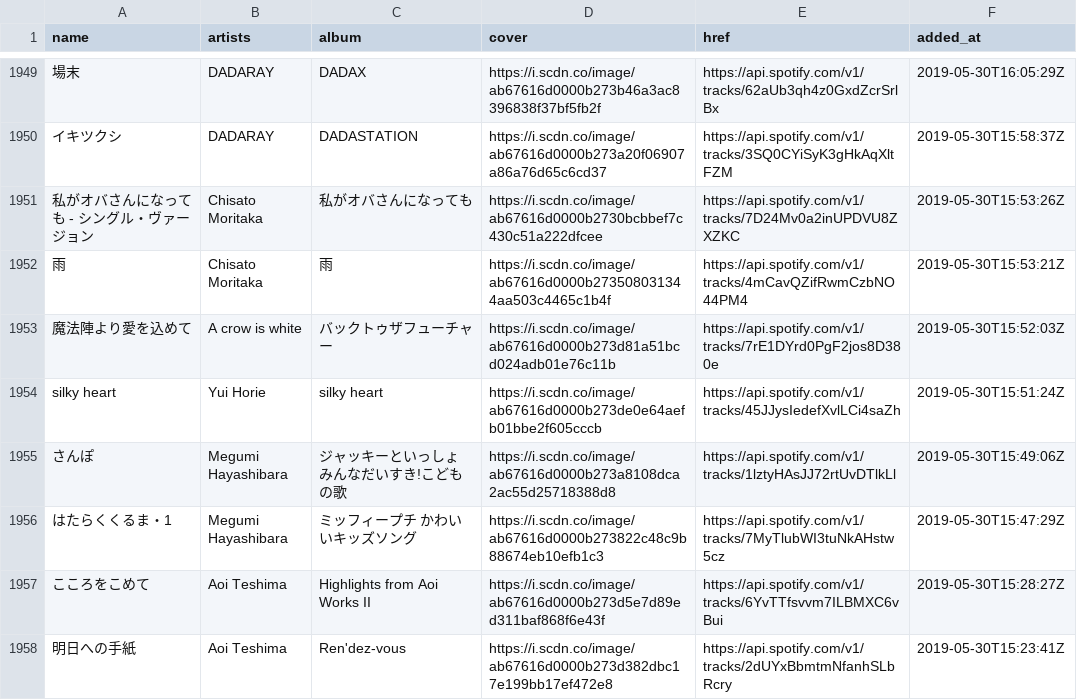
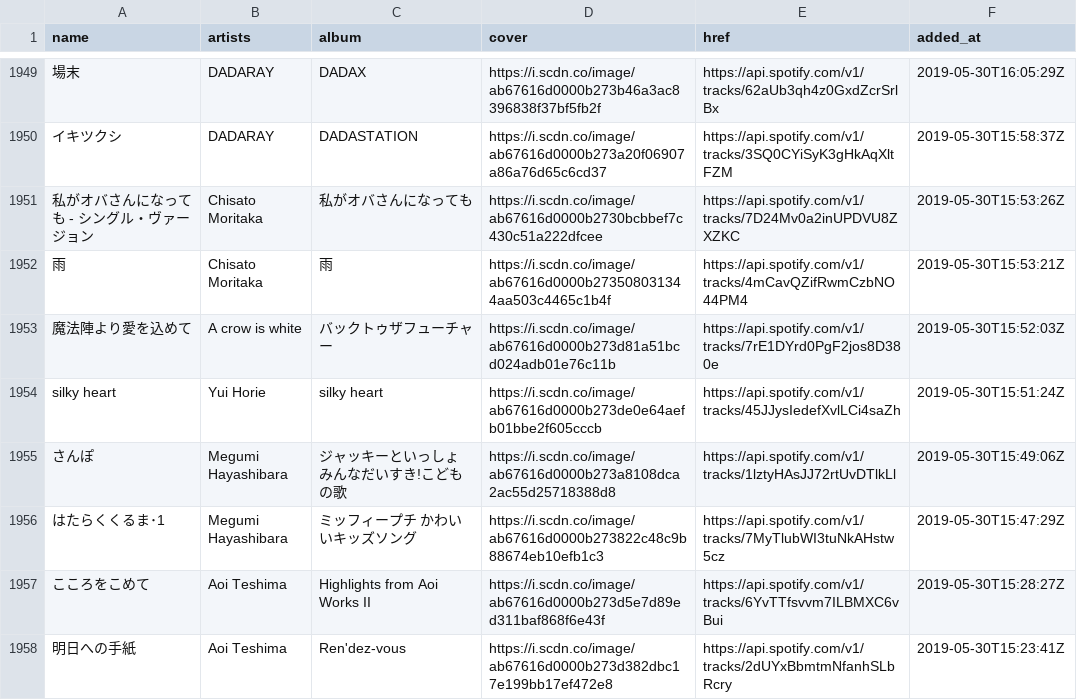
Before and after one commit to nyok/MySpotifyLikedSongs, a TSV file: LikedSongs/LikedSongs.tsv, drawn as a sheet; only a part is shown, gaps mark what is left out.

Commit message:
New songs (Automatic update)

```diff
--- a/LikedSongs/LikedSongs.tsv
+++ b/LikedSongs/LikedSongs.tsv
@@ -1955,3 +1955,3 @@ silky heart	Yui Horie	silky heart	https://i.scdn.co/image/ab67616d0000b273de0e64
 さんぽ	Megumi Hayashibara	ジャッキーといっしょ みんなだいすき!こどもの歌	https://i.scdn.co/image/ab67616d0000b273a8108dca2ac55d25718388d8	https://api.spotify.com/v1/tracks/1lztyHAsJJ72rtUvDTlkLl	2019-05-30T15:49:06Z
-はたらくくるま・1	Megumi Hayashibara	ミッフィープチ かわいいキッズソング	https://i.scdn.co/image/ab67616d0000b273822c48c9b88674eb10efb1c3	https://api.spotify.com/v1/tracks/7MyTlubWI3tuNkAHstw5cz	2019-05-30T15:47:29Z
+はたらくくるま･1	Megumi Hayashibara	ミッフィープチ かわいいキッズソング	https://i.scdn.co/image/ab67616d0000b273822c48c9b88674eb10efb1c3	https://api.spotify.com/v1/tracks/7MyTlubWI3tuNkAHstw5cz	2019-05-30T15:47:29Z
 こころをこめて	Aoi Teshima	Highlights from Aoi Works II	https://i.scdn.co/image/ab67616d0000b273d5e7d89ed311baf868f6e43f	https://api.spotify.com/v1/tracks/6YvTTfsvvm7ILBMXC6vBui	2019-05-30T15:28:27Z
```
